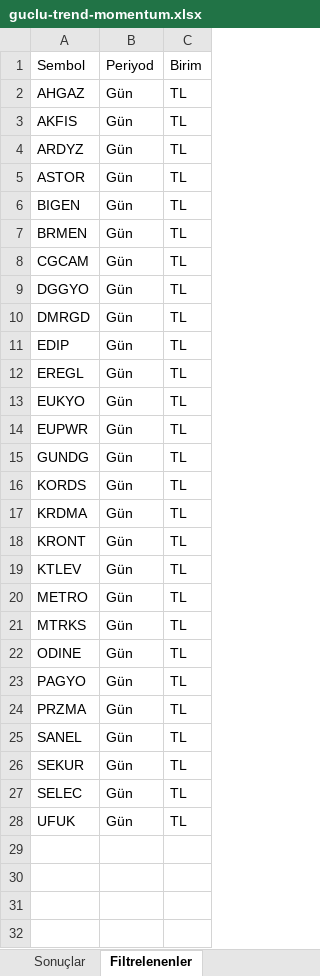
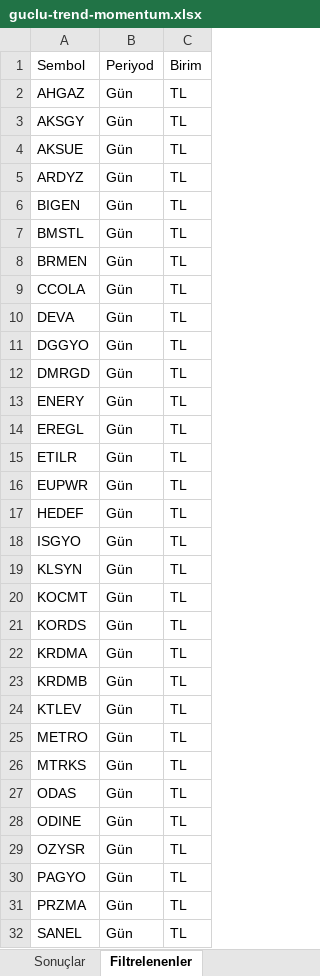
Before and after one commit to Ermana39/hoca-ile-borsa, an Excel workbook: app/borsa/gosterge-taramalari/data/guclu-trend-momentum.xlsx, sheet Filtrelenenler, drawn as a sheet; only a part is shown; the shorter side is filled out with more unchanged rows; values as stored, in another font and other column widths than the file's, no borders; removed rows and columns are numbered as before the commit, all else as after; the diff covers the shown part only; the diff names each change by its address in the sheet, - before the commit and + after, or states it on an @@ line.

```diff
--- a/app/borsa/gosterge-taramalari/data/guclu-trend-momentum.xlsx (sheet Filtrelenenler)
+++ b/app/borsa/gosterge-taramalari/data/guclu-trend-momentum.xlsx (sheet Filtrelenenler)
-A3: AKFIS
+A3: AKSGY
+row 4: AKSUE | Gün | TL
-row 5: ASTOR | Gün | TL
+row 7: BMSTL | Gün | TL
-A9: CGCAM
+A9: CCOLA
+row 10: DEVA | Gün | TL
-A13: EDIP
+A13: ENERY
-A15: EUKYO
+A15: ETILR
-A17: GUNDG
+A17: HEDEF
+row 18: ISGYO | Gün | TL
+row 19: KLSYN | Gün | TL
+row 20: KOCMT | Gün | TL
-A23: KRONT
+A23: KRDMB
+row 27: ODAS | Gün | TL
+row 29: OZYSR | Gün | TL
```
Also changed, not shown: 1 added row elsewhere in this sheet, sheet Sonuçlar, app/borsa/dip-zirve-analizi/data/dip-zirve.xlsx, app/borsa/gosterge-taramalari/data/yükselis-hacim.xlsx, 24 other files.
